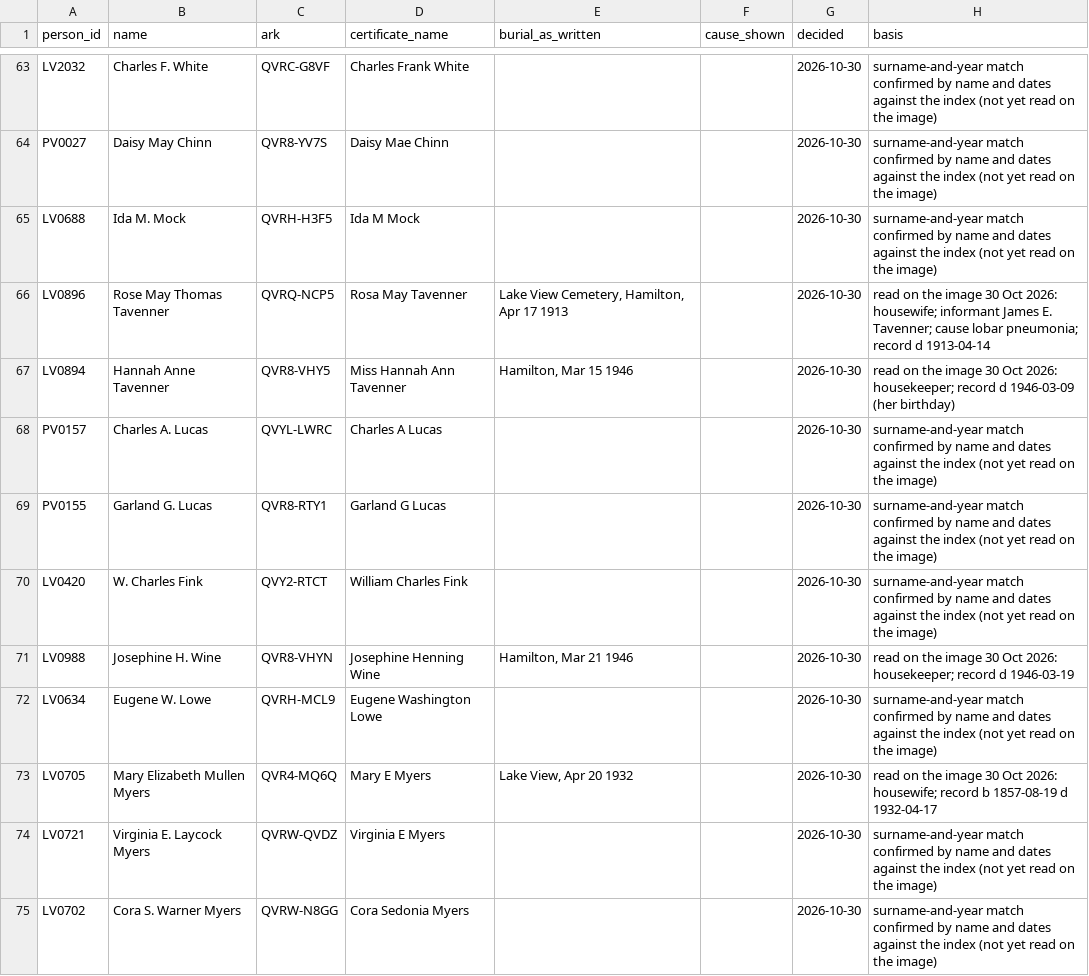
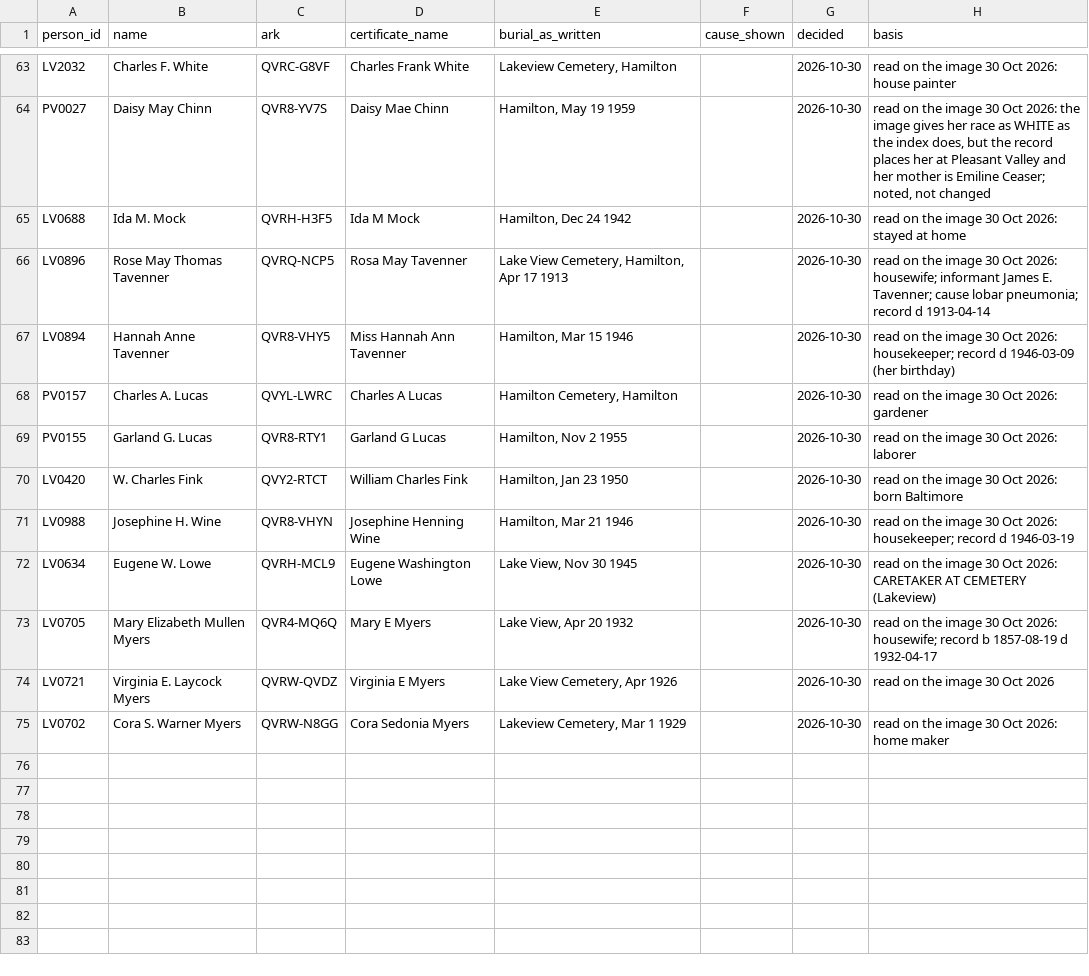
Before and after one commit to gullywompr/hamilton-cemeteries, a CSV file: curation/certificate_links.csv, drawn as a sheet; only a part is shown, gaps mark what is left out; the diff covers the shown part only; the diff names each change by its address in the sheet, - before the commit and + after, or states it on an @@ line.

```diff
--- a/curation/certificate_links.csv
+++ b/curation/certificate_links.csv
-E63 (burial_as_written): (empty)
+E63 (burial_as_written): Lakeview Cemetery, Hamilton
-H63 (basis): surname-and-year match confirmed by name and dates against the index (not yet read on the image)
+H63 (basis): read on the image 30 Oct 2026: house painter
-E64 (burial_as_written): (empty)
+E64 (burial_as_written): Hamilton, May 19 1959
-H64 (basis): surname-and-year match confirmed by name and dates against the index (not yet read on the image)
+H64 (basis): read on the image 30 Oct 2026: the image gives her race as WHITE as the index does, but the record places her at Pleasant Valley and her mother is Emiline Ceaser; noted, not changed
-E65 (burial_as_written): (empty)
+E65 (burial_as_written): Hamilton, Dec 24 1942
-H65 (basis): surname-and-year match confirmed by name and dates against the index (not yet read on the image)
+H65 (basis): read on the image 30 Oct 2026: stayed at home
-E68 (burial_as_written): (empty)
+E68 (burial_as_written): Hamilton Cemetery, Hamilton
-H68 (basis): surname-and-year match confirmed by name and dates against the index (not yet read on the image)
+H68 (basis): read on the image 30 Oct 2026: gardener
-E69 (burial_as_written): (empty)
+E69 (burial_as_written): Hamilton, Nov 2 1955
-H69 (basis): surname-and-year match confirmed by name and dates against the index (not yet read on the image)
+H69 (basis): read on the image 30 Oct 2026: laborer
-E70 (burial_as_written): (empty)
+E70 (burial_as_written): Hamilton, Jan 23 1950
-H70 (basis): surname-and-year match confirmed by name and dates against the index (not yet read on the image)
+H70 (basis): read on the image 30 Oct 2026: born Baltimore
-E72 (burial_as_written): (empty)
+E72 (burial_as_written): Lake View, Nov 30 1945
-H72 (basis): surname-and-year match confirmed by name and dates against the index (not yet read on the image)
+H72 (basis): read on the image 30 Oct 2026: CARETAKER AT CEMETERY (Lakeview)
-E74 (burial_as_written): (empty)
+E74 (burial_as_written): Lake View Cemetery, Apr 1926
-H74 (basis): surname-and-year match confirmed by name and dates against the index (not yet read on the image)
+H74 (basis): read on the image 30 Oct 2026
-E75 (burial_as_written): (empty)
+E75 (burial_as_written): Lakeview Cemetery, Mar 1 1929
-H75 (basis): surname-and-year match confirmed by name and dates against the index (not yet read on the image)
+H75 (basis): read on the image 30 Oct 2026: home maker
```
Also changed, not shown: 70 edited cells elsewhere in this file, curation/date_corrections.csv, research/_verified.tsv, 2 other files.
